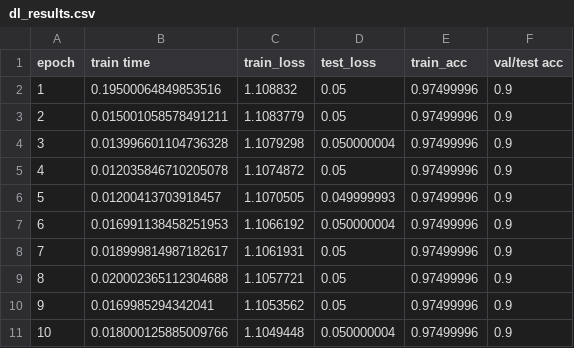
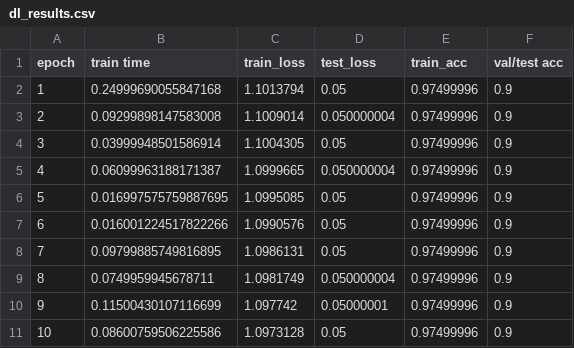
Before and after one commit to DSGT-DLP/Deep-Learning-Playground, a CSV file: backend/dl_results.csv, drawn as a sheet.

Commit message:
Frontend can send requests to active backend (limited)

```diff
--- a/backend/dl_results.csv
+++ b/backend/dl_results.csv
@@ -1,11 +1,11 @@
 epoch,train time,train_loss,test_loss,train_acc,val/test acc
-1,0.19500064849853516,1.108832,0.05,0.97499996,0.9
-2,0.015001058578491211,1.1083779,0.05,0.97499996,0.9
-3,0.013996601104736328,1.1079298,0.050000004,0.97499996,0.9
-4,0.012035846710205078,1.1074872,0.05,0.97499996,0.9
-5,0.01200413703918457,1.1070505,0.049999993,0.97499996,0.9
-6,0.016991138458251953,1.1066192,0.050000004,0.97499996,0.9
-7,0.018999814987182617,1.1061931,0.05,0.97499996,0.9
-8,0.020002365112304688,1.1057721,0.05,0.97499996,0.9
-9,0.0169985294342041,1.1053562,0.05,0.97499996,0.9
-10,0.018000125885009766,1.1049448,0.050000004,0.97499996,0.9
+1,0.24999690055847168,1.1013794,0.05,0.97499996,0.9
+2,0.09299898147583008,1.1009014,0.050000004,0.97499996,0.9
+3,0.03999948501586914,1.1004305,0.05,0.97499996,0.9
+4,0.06099963188171387,1.0999665,0.050000004,0.97499996,0.9
+5,0.016997575759887695,1.0995085,0.05,0.97499996,0.9
+6,0.016001224517822266,1.0990576,0.05,0.97499996,0.9
+7,0.09799885749816895,1.0986131,0.05,0.97499996,0.9
+8,0.0749959945678711,1.0981749,0.050000004,0.97499996,0.9
+9,0.11500430107116699,1.097742,0.05000001,0.97499996,0.9
+10,0.08600759506225586,1.0973128,0.05,0.97499996,0.9
```
Also changed, not shown: 6 other files.
